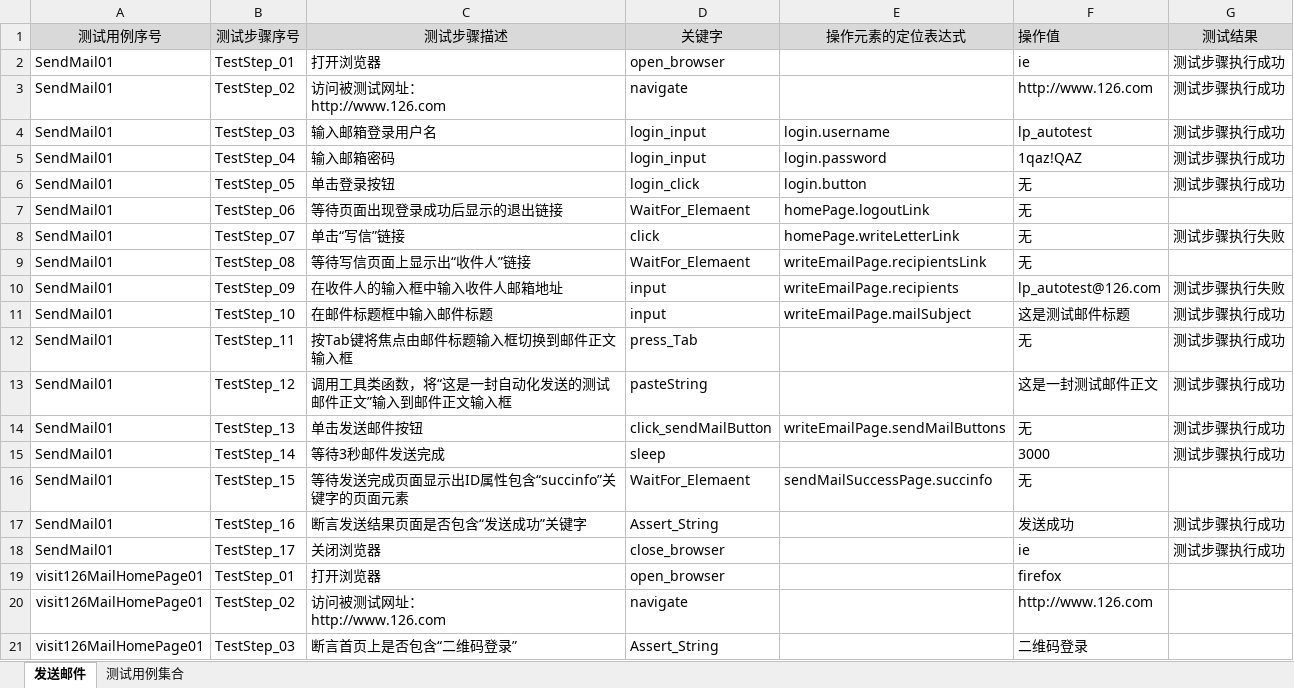
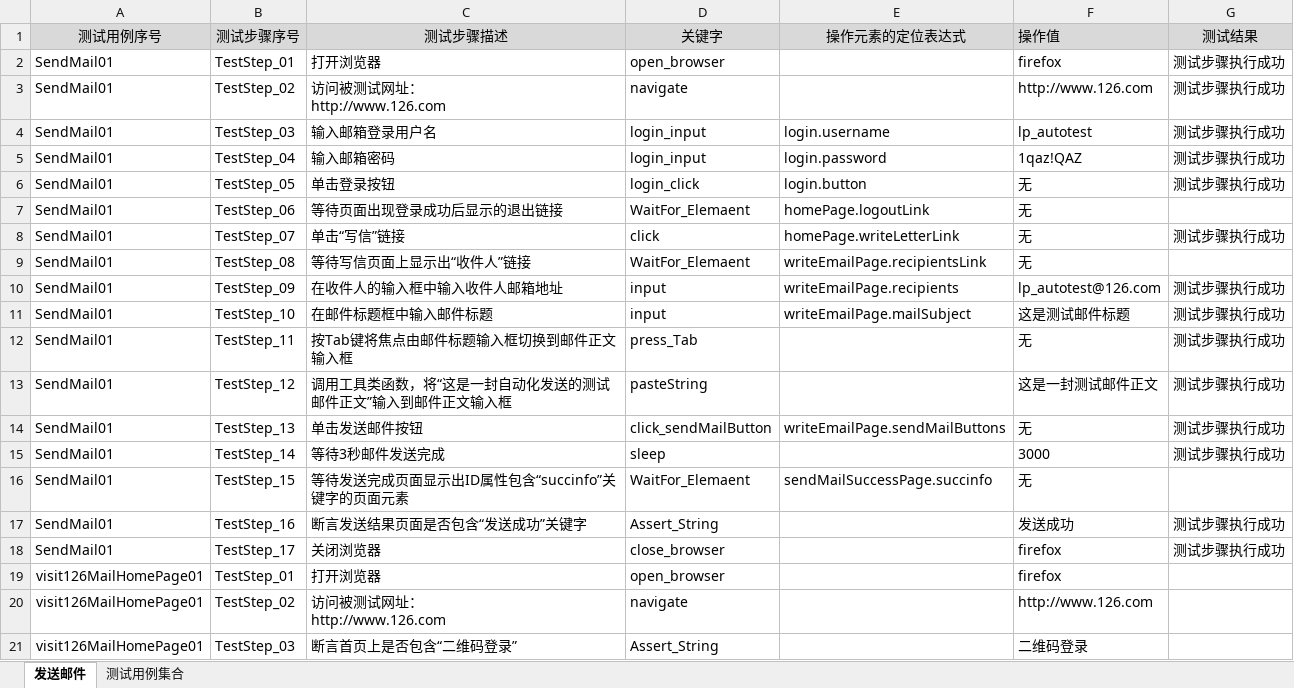
Before and after one commit to lancer82/KeyWordFrame, an Excel workbook: src/org/keyword/data/关键字驱动测试用例.xlsx, sheet 发送邮件, drawn as a sheet; only a part is shown; values as stored, in another font and other column widths than the file's, no borders; the diff names each change by its address in the sheet, - before the commit and + after, or states it on an @@ line.

Commit message:
Data:1-28-2017 Msg: 关键字驱动用例修改

```diff
--- a/src/org/keyword/data/关键字驱动测试用例.xlsx (sheet 发送邮件)
+++ b/src/org/keyword/data/关键字驱动测试用例.xlsx (sheet 发送邮件)
-F2 (操作值): ie
+F2 (操作值): firefox
-G8 (测试结果): 测试步骤执行失败
+G8 (测试结果): 测试步骤执行成功
-G10 (测试结果): 测试步骤执行失败
+G10 (测试结果): 测试步骤执行成功
-F18 (操作值): ie
+F18 (操作值): firefox
```
Also changed, not shown: sheet 测试用例集合.
